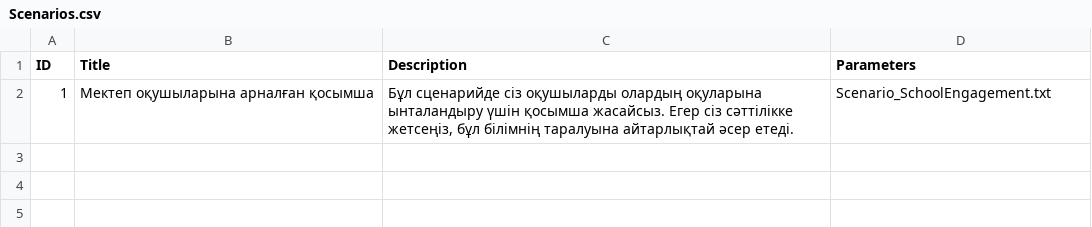
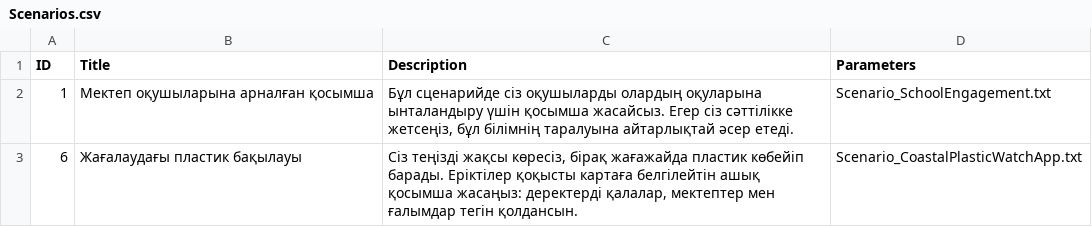
Before and after one commit to Kazakh-British-Technical-University/dpgsim, a CSV file: dpg_sim_export/Data/kk/Scenarios.csv, drawn as a sheet; the diff names each change by its address in the sheet, - before the commit and + after, or states it on an @@ line.

```diff
--- a/dpg_sim_export/Data/kk/Scenarios.csv
+++ b/dpg_sim_export/Data/kk/Scenarios.csv
+row 3: 6 | Жағалаудағы пластик бақылауы | Сіз теңізді жақсы көресіз, бірақ жағажайда пластик көбейіп барады. Еріктілер қоқысты картаға белгілейтін ашық қосымша жасаңыз: деректерді қалалар, мектептер мен ғалымдар тегін қолдансын. | Scenario_CoastalPlasticWatchApp.txt
```
Also changed, not shown: 1 other file.
